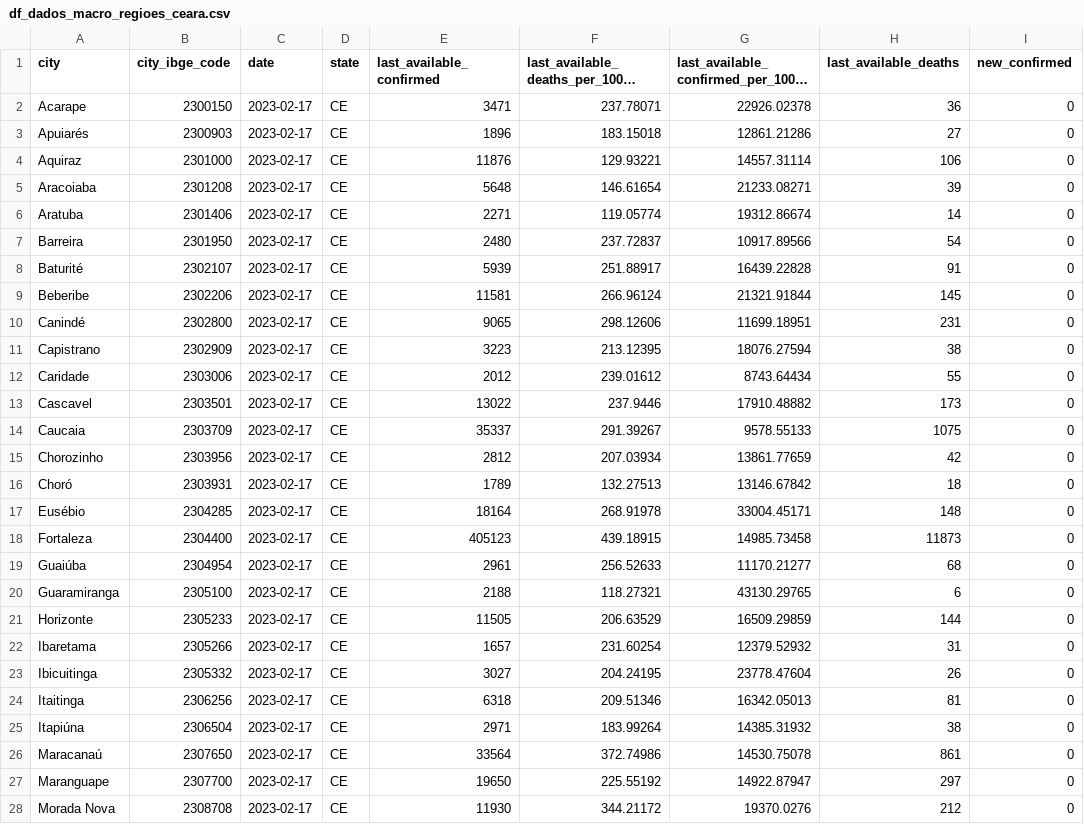
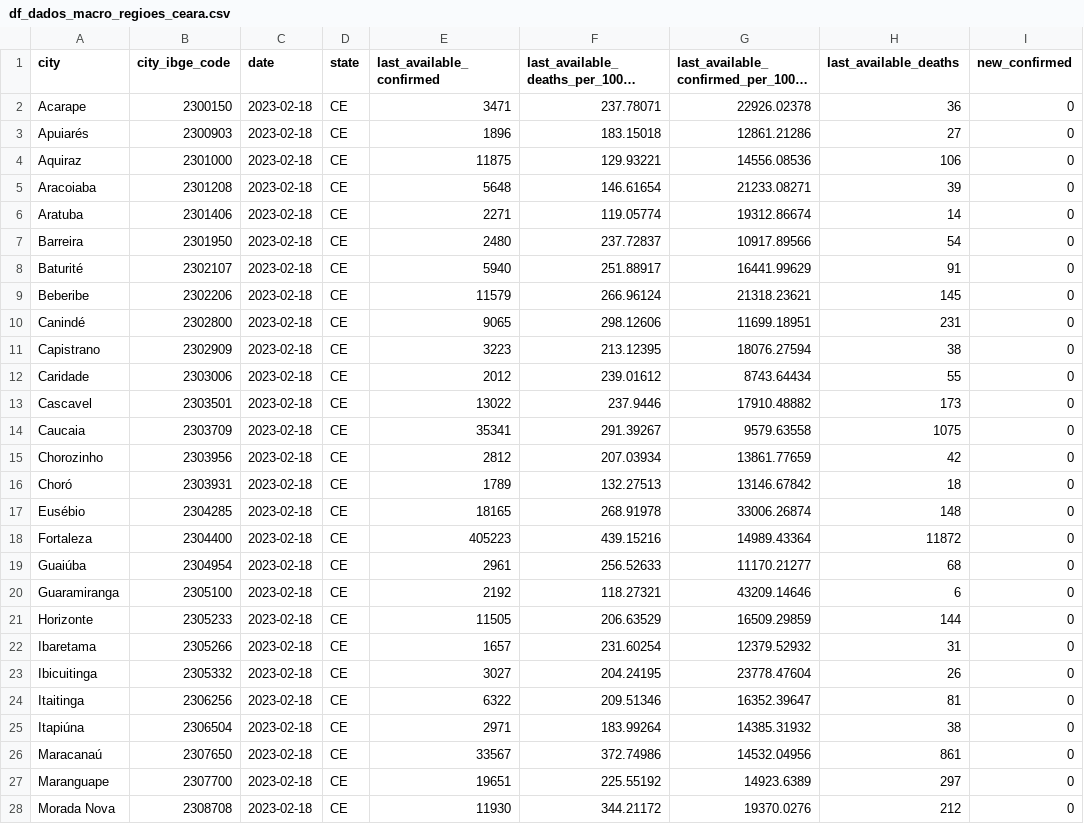
Before and after one commit to painelcovid19/painelcovid19.github.io, a CSV file: data/df_dados_macro_regioes_ceara.csv, drawn as a sheet; only a part is shown; long unchanged cells end in …; the diff covers the shown part only; the diff names each change by its address in the sheet, - before the commit and + after, or states it on an @@ line.

```diff
--- a/data/df_dados_macro_regioes_ceara.csv
+++ b/data/df_dados_macro_regioes_ceara.csv
-C2:C28 (date): 2023-02-17
+C2:C28 (date): 2023-02-18
-E4 (last_available_confirmed): 11876
+E4 (last_available_confirmed): 11875
-G4: 14557.31114
+G4: 14556.08536
-E8 (last_available_confirmed): 5939
+E8 (last_available_confirmed): 5940
-G8: 16439.22828
+G8: 16441.99629
-E9 (last_available_confirmed): 11581
+E9 (last_available_confirmed): 11579
-G9: 21321.91844
+G9: 21318.23621
-E14 (last_available_confirmed): 35337
+E14 (last_available_confirmed): 35341
-G14: 9578.55133
+G14: 9579.63558
-E17 (last_available_confirmed): 18164
+E17 (last_available_confirmed): 18165
-G17: 33004.45171
+G17: 33006.26874
-E18 (last_available_confirmed): 405123
+E18 (last_available_confirmed): 405223
-F18: 439.18915
+F18: 439.15216
-G18: 14985.73458
+G18: 14989.43364
-H18 (last_available_deaths): 11873
+H18 (last_available_deaths): 11872
-E20 (last_available_confirmed): 2188
+E20 (last_available_confirmed): 2192
-G20: 43130.29765
+G20: 43209.14646
-E24 (last_available_confirmed): 6318
+E24 (last_available_confirmed): 6322
-G24: 16342.05013
+G24: 16352.39647
-E26 (last_available_confirmed): 33564
+E26 (last_available_confirmed): 33567
-G26: 14530.75078
+G26: 14532.04956
-E27 (last_available_confirmed): 19650
+E27 (last_available_confirmed): 19651
-G27: 14922.87947
+G27: 14923.6389
```
Also changed, not shown: 19 edited cells elsewhere in this file, data/df_dados_macro_regioes_bahia.csv.
